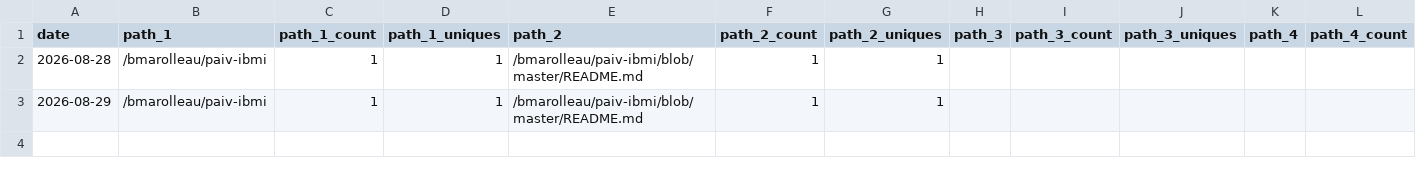
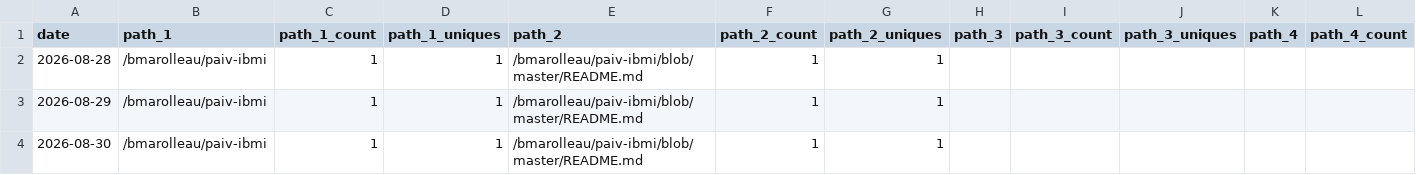
Before and after one commit to bmarolleau/github-repo-traffic-stats, a CSV file: data/github_paths/paiv-ibmi.csv, drawn as a sheet; only a part is shown; rows hold the shown columns only; the diff names each change by its address in the sheet, - before the commit and + after, or states it on an @@ line.

```diff
--- a/data/github_paths/paiv-ibmi.csv
+++ b/data/github_paths/paiv-ibmi.csv
+row 4: 2026-08-30 | /bmarolleau/paiv-ibmi | 1 | 1 | /bmarolleau/paiv-ibmi/blob/master/README.md | 1 | 1
```
Also changed, not shown: data/github_paths/IBM-i-Application-Modernization-with-Bob.csv, data/github_paths/firstdemo-scikitlearn-ibmi.csv, 14 other files.
